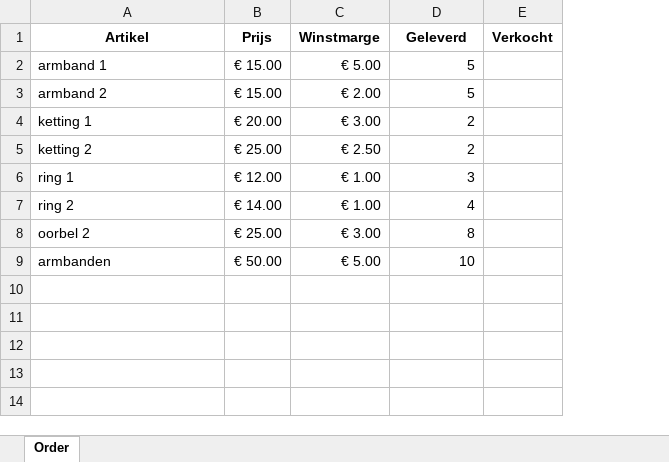
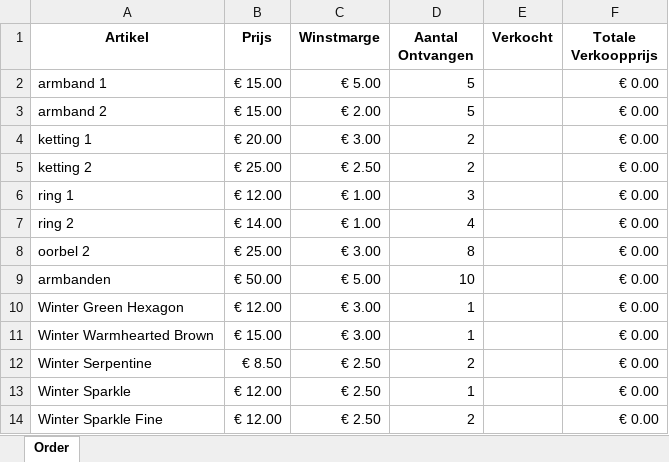
Before and after one commit to SeppeVanheulenberghe/Snuisters, an Excel workbook: Bestelbon.xlsx, sheet Order, drawn as a sheet; values as stored, in another font and other column widths than the file's, no borders; the diff names each change by its address in the sheet, - before the commit and + after, or states it on an @@ line.

Commit message:
updating_sheet

```diff
--- a/Bestelbon.xlsx (sheet Order)
+++ b/Bestelbon.xlsx (sheet Order)
+column F (Totale Verkoopprijs), rows 2-9: all € 0.00
-D1: Geleverd
+D1: Aantal Ontvangen
+row 10: Winter Green Hexagon | € 12.00 | € 3.00 | 1 |  | € 0.00
+row 11: Winter Warmhearted Brown | € 15.00 | € 3.00 | 1 |  | € 0.00
+row 12: Winter Serpentine | € 8.50 | € 2.50 | 2 |  | € 0.00
+row 13: Winter Sparkle | € 12.00 | € 2.50 | 1 |  | € 0.00
+row 14: Winter Sparkle Fine | € 12.00 | € 2.50 | 2 |  | € 0.00
```
Also changed, not shown: 12 other files.
